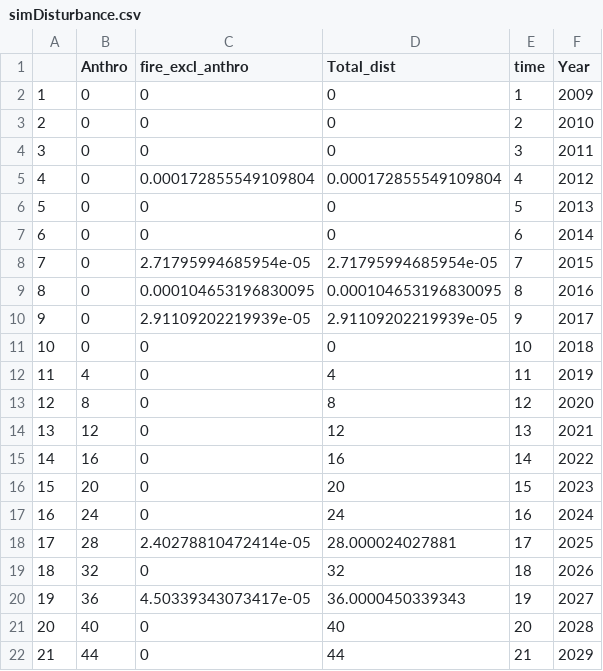
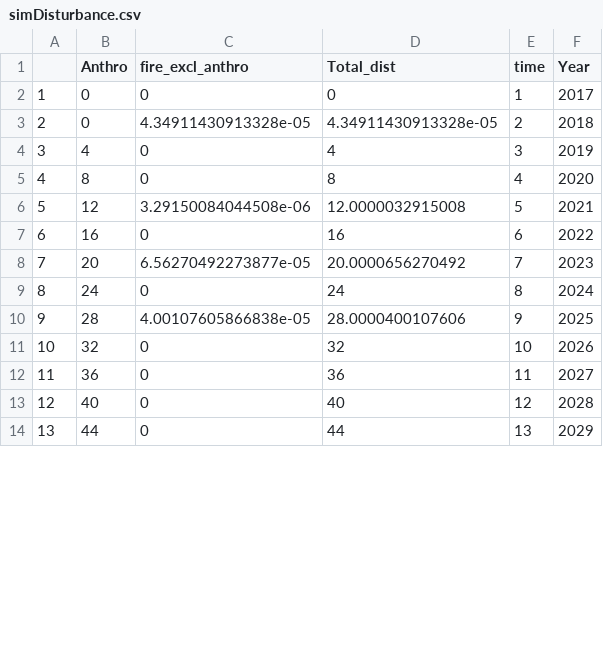
Before and after one commit to LandSciTech/caribouMetrics, a CSV file: tabs/simDisturbance.csv, drawn as a sheet; only a part is shown; removed rows and columns are numbered as before the commit, all else as after; the diff covers the shown part only; the diff names each change by its address in the sheet, - before the commit and + after, or states it on an @@ line.

```diff
--- a/tabs/simDisturbance.csv
+++ b/tabs/simDisturbance.csv
-F2 (Year): 2009
+F2 (Year): 2017
-C3 (fire_excl_anthro): 0
+C3 (fire_excl_anthro): 4.34911430913328e-05
-D3 (Total_dist): 0
+D3 (Total_dist): 4.34911430913328e-05
-F3 (Year): 2010
+F3 (Year): 2018
-row 4: 3 | 0 | 0 | 0 | 3 | 2011
-row 5: 4 | 0 | 0.000172855549109804 | 0.000172855549109804 | 4 | 2012
-row 6: 5 | 0 | 0 | 0 | 5 | 2013
-row 7: 6 | 0 | 0 | 0 | 6 | 2014
-row 8: 7 | 0 | 2.71795994685954e-05 | 2.71795994685954e-05 | 7 | 2015
-row 9: 8 | 0 | 0.000104653196830095 | 0.000104653196830095 | 8 | 2016
-row 10: 9 | 0 | 2.91109202219939e-05 | 2.91109202219939e-05 | 9 | 2017
-row 11: 10 | 0 | 0 | 0 | 10 | 2018
@@ column A renumbered from row 4 down @@
-E4 (time): 11
+E4 (time): 3
-E5 (time): 12
+E5 (time): 4
-C6 (fire_excl_anthro): 0
+C6 (fire_excl_anthro): 3.29150084044508e-06
-D6 (Total_dist): 12
+D6 (Total_dist): 12.0000032915008
-E6 (time): 13
+E6 (time): 5
-E7 (time): 14
+E7 (time): 6
-C8 (fire_excl_anthro): 0
+C8 (fire_excl_anthro): 6.56270492273877e-05
-D8 (Total_dist): 20
+D8 (Total_dist): 20.0000656270492
-E8 (time): 15
+E8 (time): 7
-E9 (time): 16
+E9 (time): 8
-C10 (fire_excl_anthro): 2.40278810472414e-05
+C10 (fire_excl_anthro): 4.00107605866838e-05
-D10 (Total_dist): 28.000024027881
+D10 (Total_dist): 28.0000400107606
-E10 (time): 17
+E10 (time): 9
-E11 (time): 18
+E11 (time): 10
-C12 (fire_excl_anthro): 4.50339343073417e-05
+C12 (fire_excl_anthro): 0
-D12 (Total_dist): 36.0000450339343
+D12 (Total_dist): 36
-E12 (time): 19
+E12 (time): 11
-E13 (time): 20
+E13 (time): 12
-E14 (time): 21
+E14 (time): 13
```
Also changed, not shown: 23 edited cells elsewhere in this file, tabs/simSurvData.csv, 6 other files.
